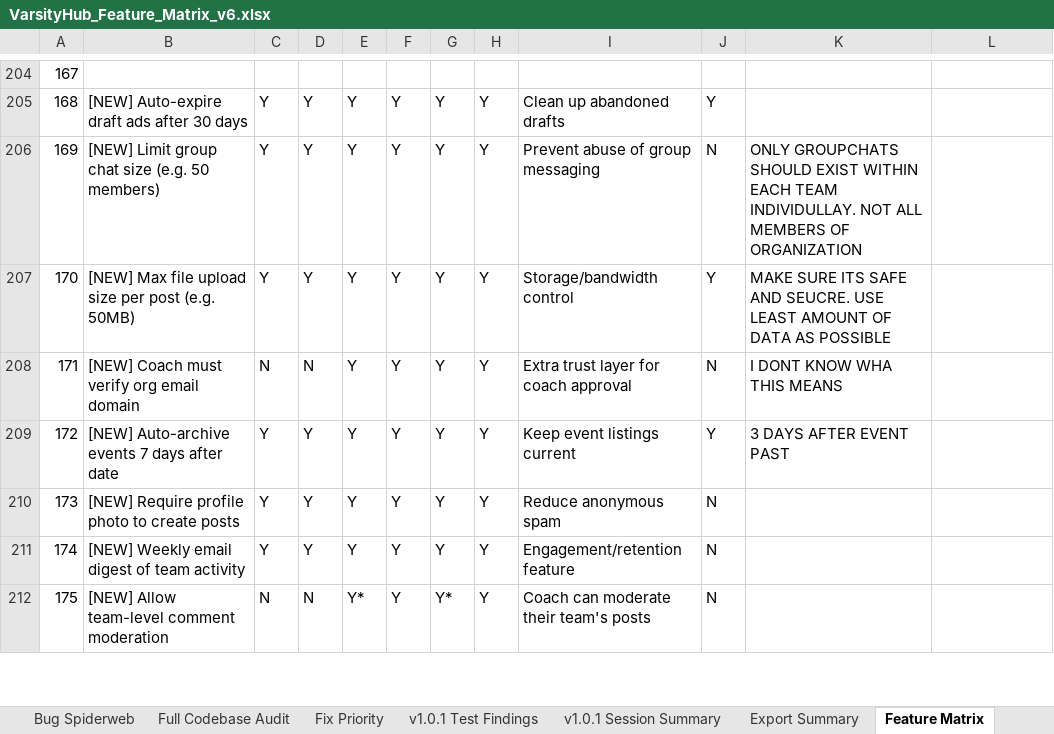
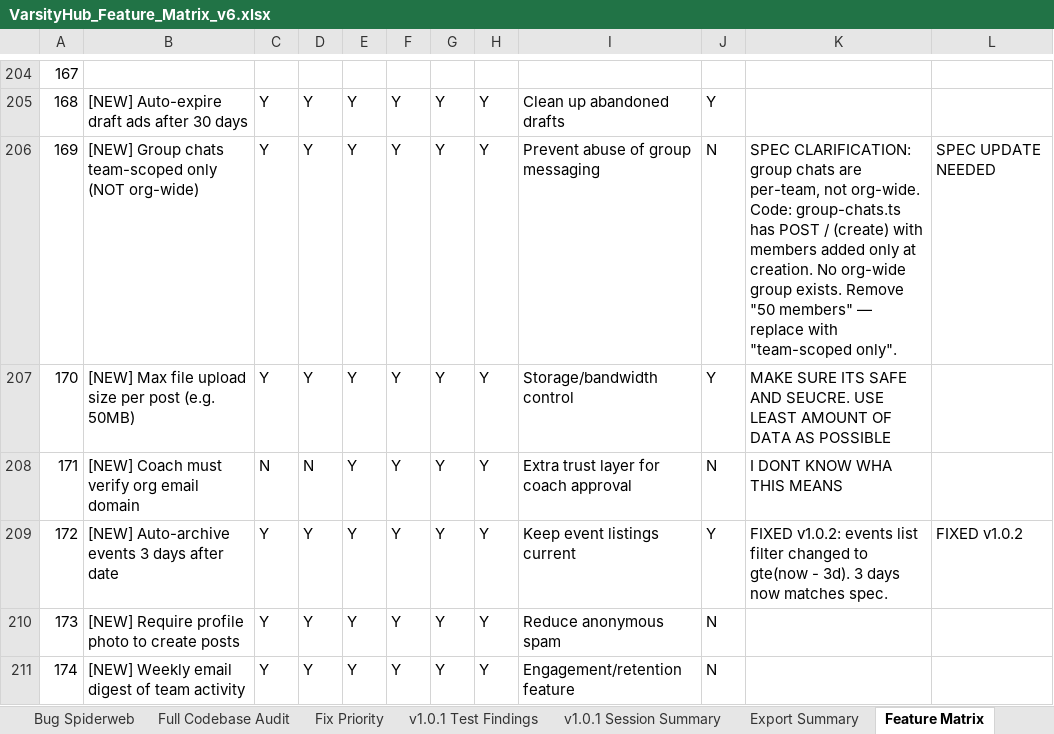
Before and after one commit to xsantcastx/VarsityHubMobile, an Excel workbook: VarsityHub_Feature_Matrix_v6.xlsx, sheet Feature Matrix, drawn as a sheet; only a part is shown, gaps mark what is left out; the shorter side is filled out with more unchanged rows; values as stored, in another font and other column widths than the file's, no cell formats; the diff covers the shown part only; the diff names each change by its address in the sheet, - before the commit and + after, or states it on an @@ line.

```diff
--- a/VarsityHub_Feature_Matrix_v6.xlsx (sheet Feature Matrix)
+++ b/VarsityHub_Feature_Matrix_v6.xlsx (sheet Feature Matrix)
-B206: [NEW] Limit group chat size (e.g. 50 members)
+B206: [NEW] Group chats team-scoped only (NOT org-wide)
-K206: ONLY GROUPCHATS SHOULD EXIST WITHIN EACH TEAM INDIVIDULLAY. NOT ALL MEMBERS OF ORGANIZATION
+K206: SPEC CLARIFICATION: group chats are per-team, not org-wide. Code: group-chats.ts has POST / (create) with members added only at creation. No org-wide group exists. Remove "50 members" — replace with "team-scoped only".
-L206: (empty)
+L206: SPEC UPDATE NEEDED
-B209: [NEW] Auto-archive events 7 days after date
+B209: [NEW] Auto-archive events 3 days after date
-K209: 3 DAYS AFTER EVENT PAST
+K209: FIXED v1.0.2: events list filter changed to gte(now - 3d). 3 days now matches spec.
-L209: (empty)
+L209: FIXED v1.0.2
```
Also changed, not shown: 65 edited cells elsewhere in this sheet, other sheet tabs, cell formats.
